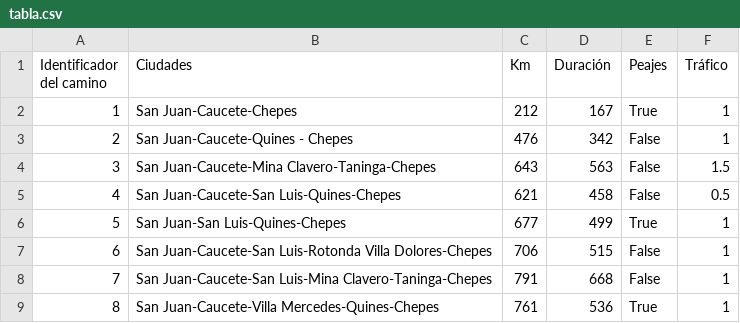
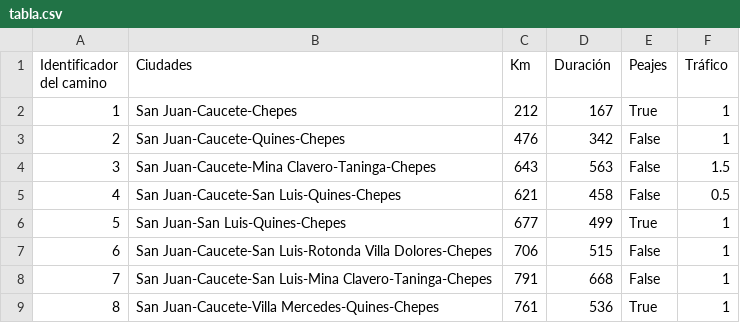
Before and after one commit to germanalvarez777/IA-problemadeloscaminosHeuristica, a CSV file: tabla.csv, drawn as a sheet.

```diff
--- a/tabla.csv
+++ b/tabla.csv
@@ -2,3 +2,3 @@ Identificador del camino;Ciudades;Km;Duración;Peajes;Tráfico
 1;San Juan-Caucete-Chepes;212;167;True;1
-2;San Juan-Caucete-Quines - Chepes;476;342;False;1
+2;San Juan-Caucete-Quines-Chepes;476;342;False;1
 3;San Juan-Caucete-Mina Clavero-Taninga-Chepes;643;563;False;1.5
```
Also changed, not shown: 2 other files.
